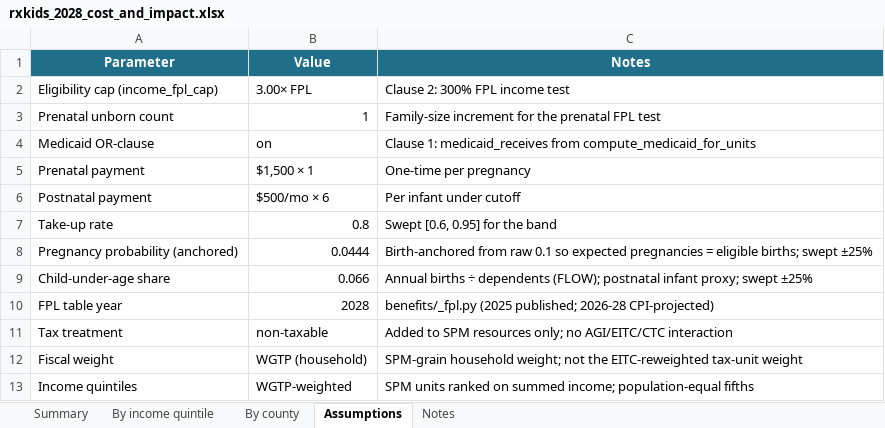
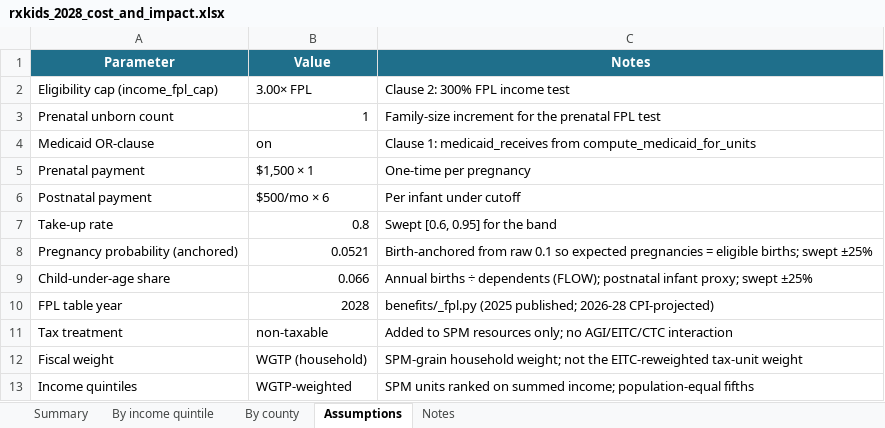
Before and after one commit to dtomkatsu/Census-Forecaster, an Excel workbook: reports/rxkids_2028/rxkids_2028_cost_and_impact.xlsx, sheet Assumptions, drawn as a sheet; values as stored, in another font and other column widths than the file's, no borders; the diff names each change by its address in the sheet, - before the commit and + after, or states it on an @@ line.

```diff
--- a/reports/rxkids_2028/rxkids_2028_cost_and_impact.xlsx (sheet Assumptions)
+++ b/reports/rxkids_2028/rxkids_2028_cost_and_impact.xlsx (sheet Assumptions)
-B8 (Value): 0.0444
+B8 (Value): 0.0521
```
Also changed, not shown: sheet By county, sheet By income quintile, sheet Summary, 10 other files.
